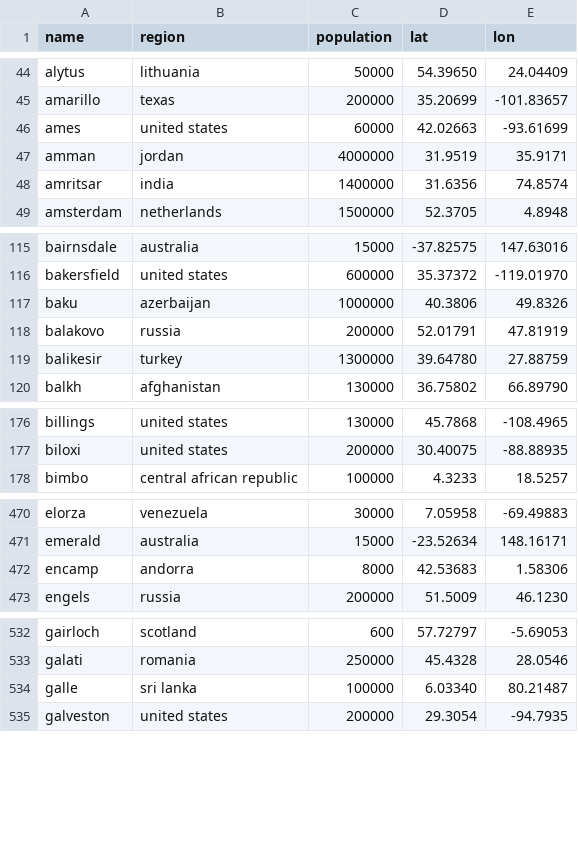
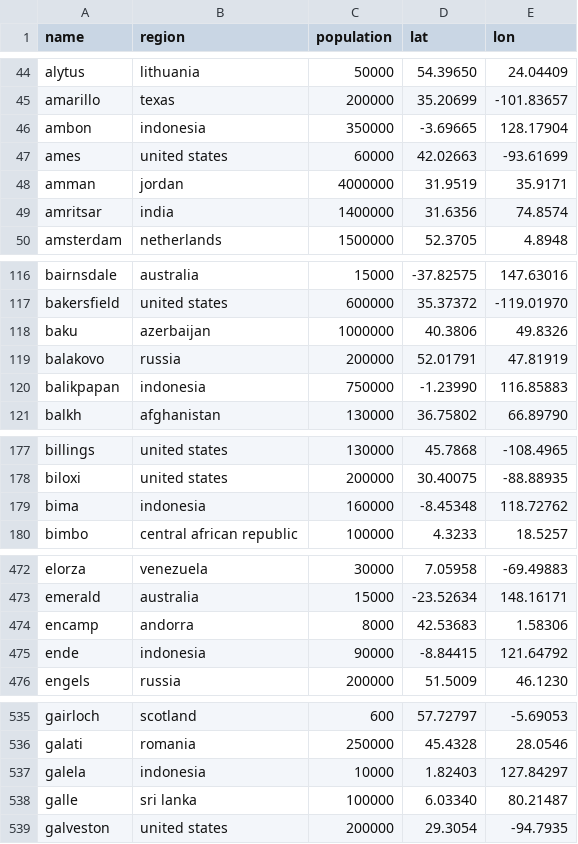
Before and after one commit to Jaza/bip39-cities-wordlist, a CSV file: csv/cities.csv, drawn as a sheet; only a part is shown, gaps mark what is left out; removed rows and columns are numbered as before the commit, all else as after; the diff covers the shown part only; the diff names each change by its address in the sheet, - before the commit and + after, or states it on an @@ line.

Commit message:
more cities

```diff
--- a/csv/cities.csv
+++ b/csv/cities.csv
+row 46: ambon | indonesia | 350000 | -3.69665 | 128.17904
-row 119: balikesir | turkey | 1300000 | 39.64780 | 27.88759
+row 120: balikpapan | indonesia | 750000 | -1.23990 | 116.85883
+row 179: bima | indonesia | 160000 | -8.45348 | 118.72762
+row 475: ende | indonesia | 90000 | -8.84415 | 121.64792
+row 537: galela | indonesia | 10000 | 1.82403 | 127.84297
```
Also changed, not shown: 14 added rows elsewhere in this file, 1 other file.
